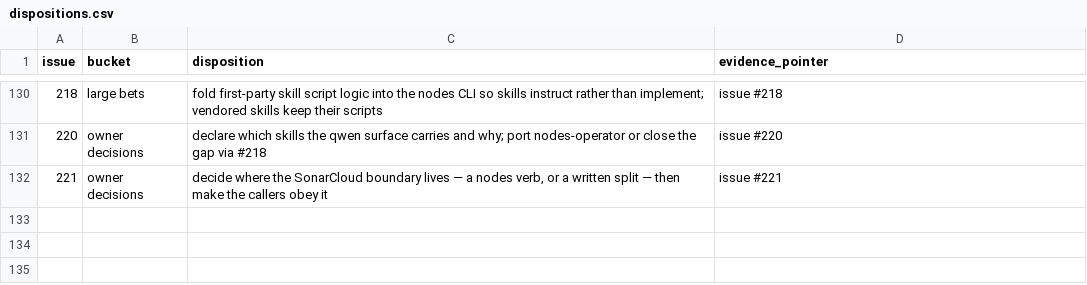
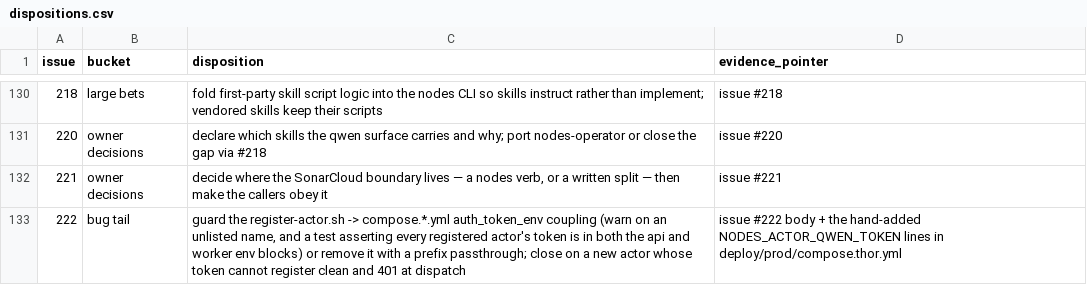
Before and after one commit to agentculture/culture-nodes, a CSV file: docs/triage/dispositions.csv, drawn as a sheet; only a part is shown, gaps mark what is left out.

```diff
--- a/docs/triage/dispositions.csv
+++ b/docs/triage/dispositions.csv
@@ -132 +132,2 @@ issue,bucket,disposition,evidence_pointer
 221,owner decisions,"decide where the SonarCloud boundary lives — a nodes verb, or a written split — then make the callers obey it",issue #221
+222,bug tail,"guard the register-actor.sh -> compose.*.yml auth_token_env coupling (warn on an unlisted name, and a test asserting every registered actor's token is in both the api and worker env blocks) or remove it with a prefix passthrough; close on a new actor whose token cannot register clean and 401 at dispatch",issue #222 body + the hand-added NODES_ACTOR_QWEN_TOKEN lines in deploy/prod/compose.thor.yml
```
Also changed, not shown: 1 other file.
